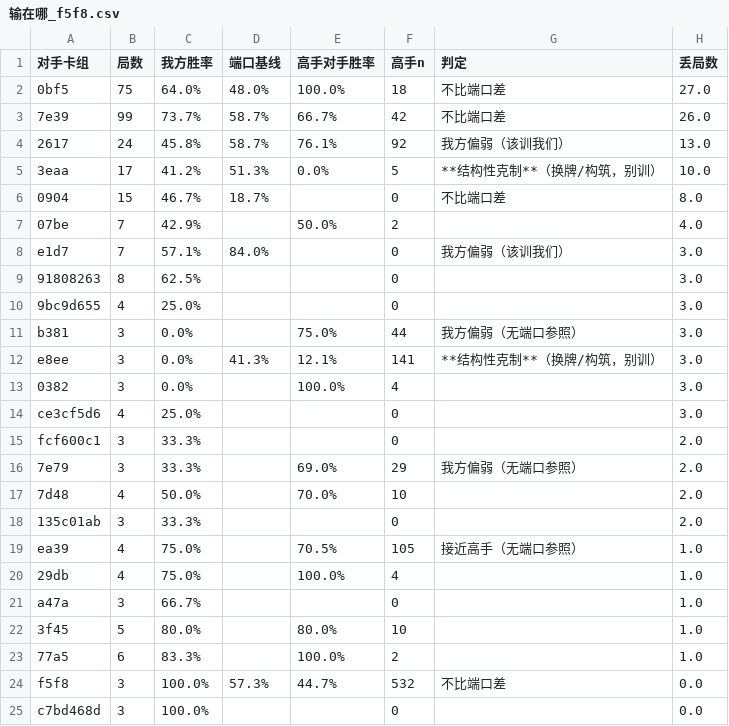
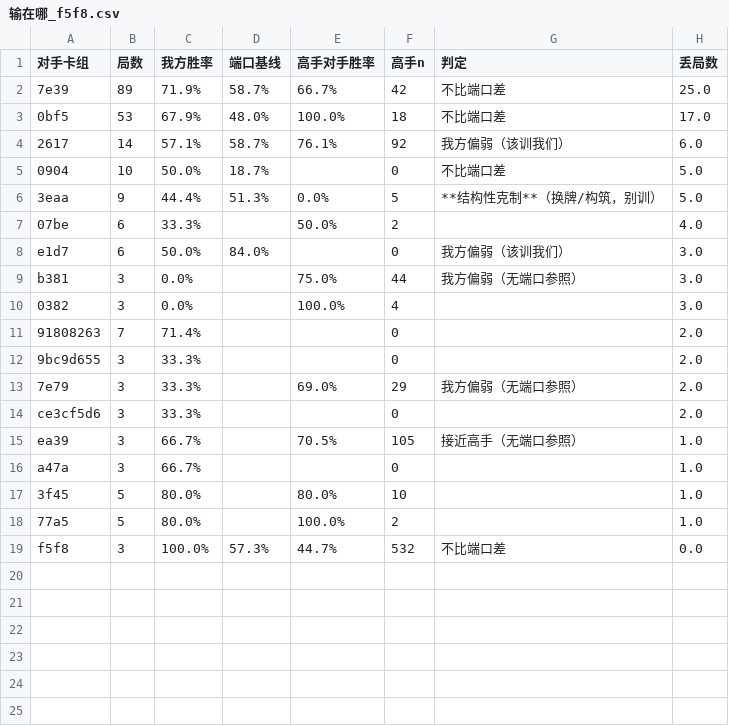
Before and after one commit to zhang1wen2hao3-a11y/kaggle_home, a CSV file: docs/输在哪_f5f8.csv, drawn as a sheet.

```diff
--- a/docs/输在哪_f5f8.csv
+++ b/docs/输在哪_f5f8.csv
@@ -1,25 +1,19 @@
 对手卡组,局数,我方胜率,端口基线,高手对手胜率,高手n,判定,丢局数
-0bf5,75,64.0%,48.0%,100.0%,18,不比端口差,27.0
-7e39,99,73.7%,58.7%,66.7%,42,不比端口差,26.0
-2617,24,45.8%,58.7%,76.1%,92,我方偏弱（该训我们）,13.0
-3eaa,17,41.2%,51.3%,0.0%,5,**结构性克制**（换牌/构筑，别训）,10.0
-0904,15,46.7%,18.7%,,0,不比端口差,8.0
-07be,7,42.9%,,50.0%,2,,4.0
-e1d7,7,57.1%,84.0%,,0,我方偏弱（该训我们）,3.0
-91808263,8,62.5%,,,0,,3.0
-9bc9d655,4,25.0%,,,0,,3.0
+7e39,89,71.9%,58.7%,66.7%,42,不比端口差,25.0
+0bf5,53,67.9%,48.0%,100.0%,18,不比端口差,17.0
+2617,14,57.1%,58.7%,76.1%,92,我方偏弱（该训我们）,6.0
+0904,10,50.0%,18.7%,,0,不比端口差,5.0
+3eaa,9,44.4%,51.3%,0.0%,5,**结构性克制**（换牌/构筑，别训）,5.0
+07be,6,33.3%,,50.0%,2,,4.0
+e1d7,6,50.0%,84.0%,,0,我方偏弱（该训我们）,3.0
 b381,3,0.0%,,75.0%,44,我方偏弱（无端口参照）,3.0
-e8ee,3,0.0%,41.3%,12.1%,141,**结构性克制**（换牌/构筑，别训）,3.0
 0382,3,0.0%,,100.0%,4,,3.0
-ce3cf5d6,4,25.0%,,,0,,3.0
-fcf600c1,3,33.3%,,,0,,2.0
+91808263,7,71.4%,,,0,,2.0
+9bc9d655,3,33.3%,,,0,,2.0
 7e79,3,33.3%,,69.0%,29,我方偏弱（无端口参照）,2.0
-7d48,4,50.0%,,70.0%,10,,2.0
-135c01ab,3,33.3%,,,0,,2.0
-ea39,4,75.0%,,70.5%,105,接近高手（无端口参照）,1.0
-29db,4,75.0%,,100.0%,4,,1.0
+ce3cf5d6,3,33.3%,,,0,,2.0
+ea39,3,66.7%,,70.5%,105,接近高手（无端口参照）,1.0
 a47a,3,66.7%,,,0,,1.0
 3f45,5,80.0%,,80.0%,10,,1.0
-77a5,6,83.3%,,100.0%,2,,1.0
+77a5,5,80.0%,,100.0%,2,,1.0
 f5f8,3,100.0%,57.3%,44.7%,532,不比端口差,0.0
-c7bd468d,3,100.0%,,,0,,0.0
```
Also changed, not shown: docs/输在哪_9d6e.csv, 5 other files.
